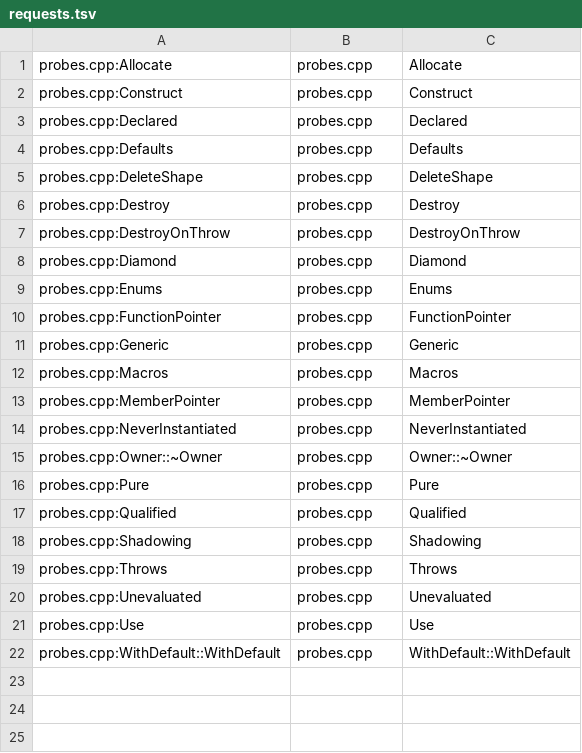
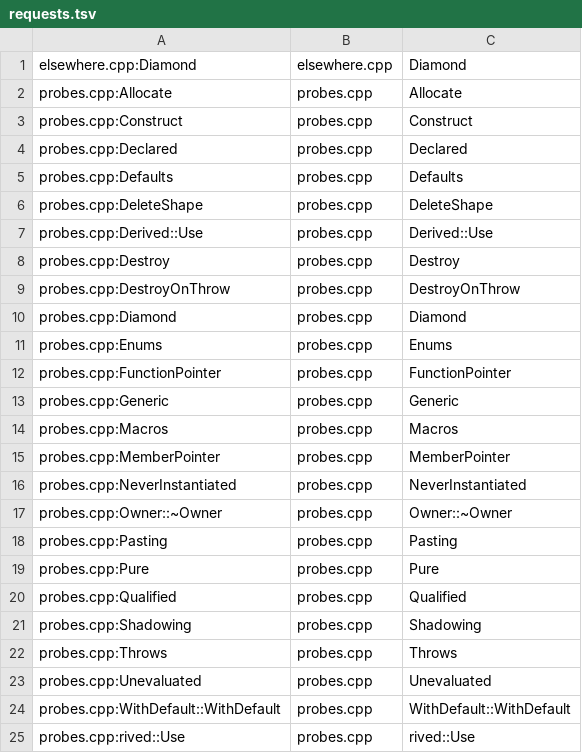
Before and after one commit to Smaug123/WoofWare.PawPrint, a TSV file: native-call-graph/oracle/requests.tsv, drawn as a sheet; removed rows and columns are numbered as before the commit, all else as after; the diff names each change by its address in the sheet, - before the commit and + after, or states it on an @@ line.

```diff
--- a/native-call-graph/oracle/requests.tsv
+++ b/native-call-graph/oracle/requests.tsv
+row 1: elsewhere.cpp:Diamond | elsewhere.cpp | Diamond
+row 7: probes.cpp:Derived::Use | probes.cpp | Derived::Use
+row 18: probes.cpp:Pasting | probes.cpp | Pasting
-row 21: probes.cpp:Use | probes.cpp | Use
+row 25: probes.cpp:rived::Use | probes.cpp | rived::Use
```
Also changed, not shown: native-call-graph/oracle/expected.tsv, 4 other files.
